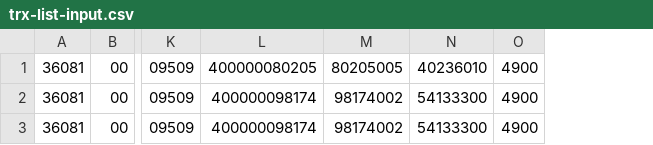
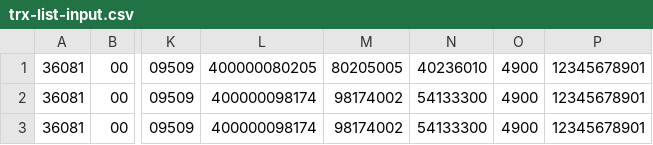
Before and after one commit to pagopa/rtd-ms-transaction-filter, a CSV file: ops_resources/example_files/trx-list-input.csv, drawn as a sheet; only a part is shown, gaps mark what is left out; the diff names each change by its address in the sheet, - before the commit and + after, or states it on an @@ line.

Commit message:
[CEN-982] Add input/output column to CSV containing VAT (p.iva esercente)

```diff
--- a/ops_resources/example_files/trx-list-input.csv
+++ b/ops_resources/example_files/trx-list-input.csv
+column P, rows 1-3: all 12345678901
```
Also changed, not shown: ops_resources/example_files/trx-list-output.csv, 16 other files.
